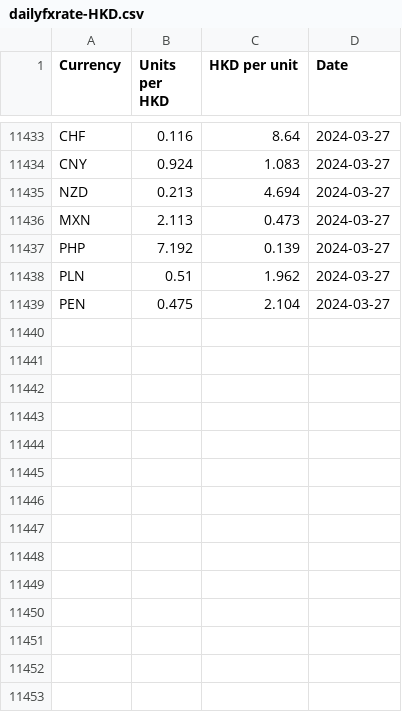
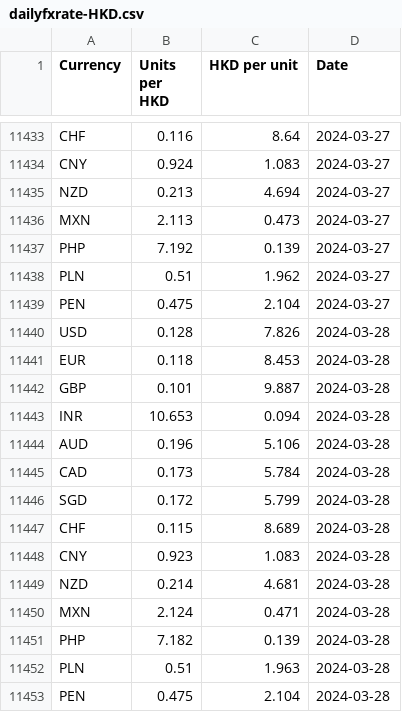
Before and after one commit to nattanarcilla/brc-pythonscripts, a CSV file: dailyfxrate-HKD.csv, drawn as a sheet; only a part is shown, gaps mark what is left out.

```diff
--- a/dailyfxrate-HKD.csv
+++ b/dailyfxrate-HKD.csv
@@ -11439 +11439,15 @@ PLN,0.51,1.962,2024-03-27
 PEN,0.475,2.104,2024-03-27
+USD,0.128,7.826,2024-03-28
+EUR,0.118,8.453,2024-03-28
+GBP,0.101,9.887,2024-03-28
+INR,10.653,0.094,2024-03-28
+AUD,0.196,5.106,2024-03-28
+CAD,0.173,5.784,2024-03-28
+SGD,0.172,5.799,2024-03-28
+CHF,0.115,8.689,2024-03-28
+CNY,0.923,1.083,2024-03-28
+NZD,0.214,4.681,2024-03-28
+MXN,2.124,0.471,2024-03-28
+PHP,7.182,0.139,2024-03-28
+PLN,0.51,1.963,2024-03-28
+PEN,0.475,2.104,2024-03-28
```
Also changed, not shown: dailyfxrate-USD.csv.
